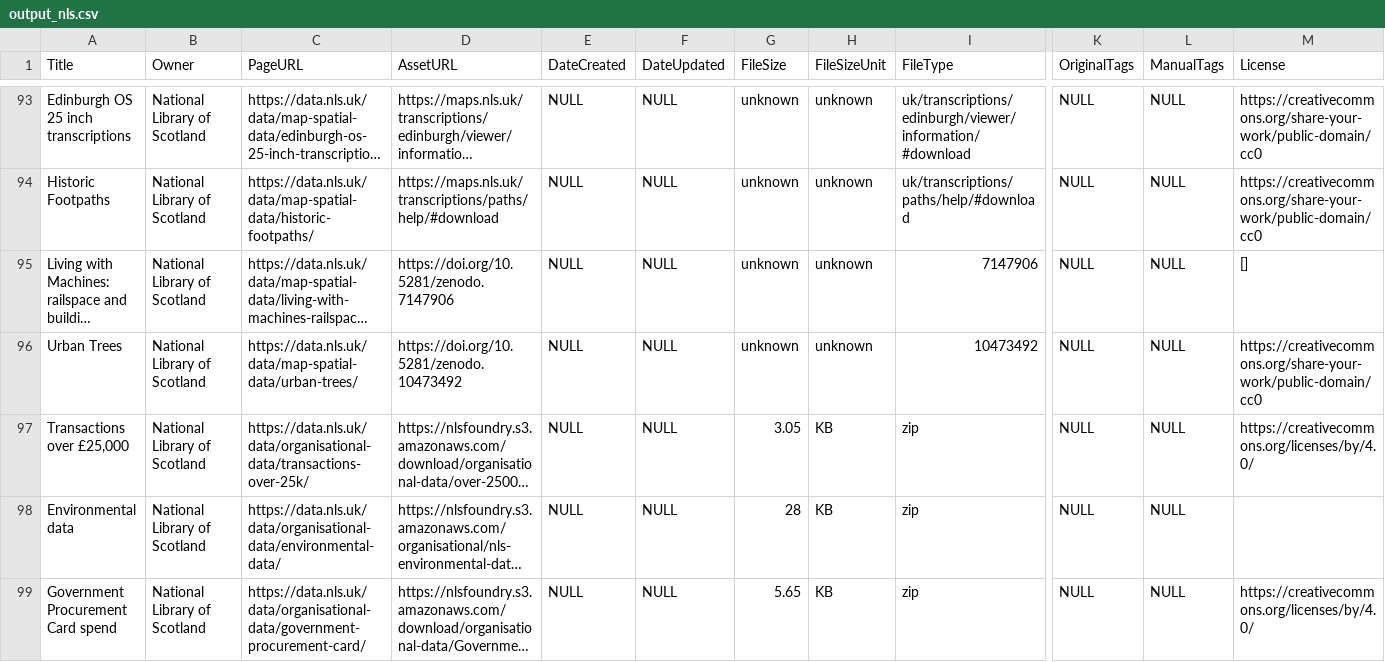
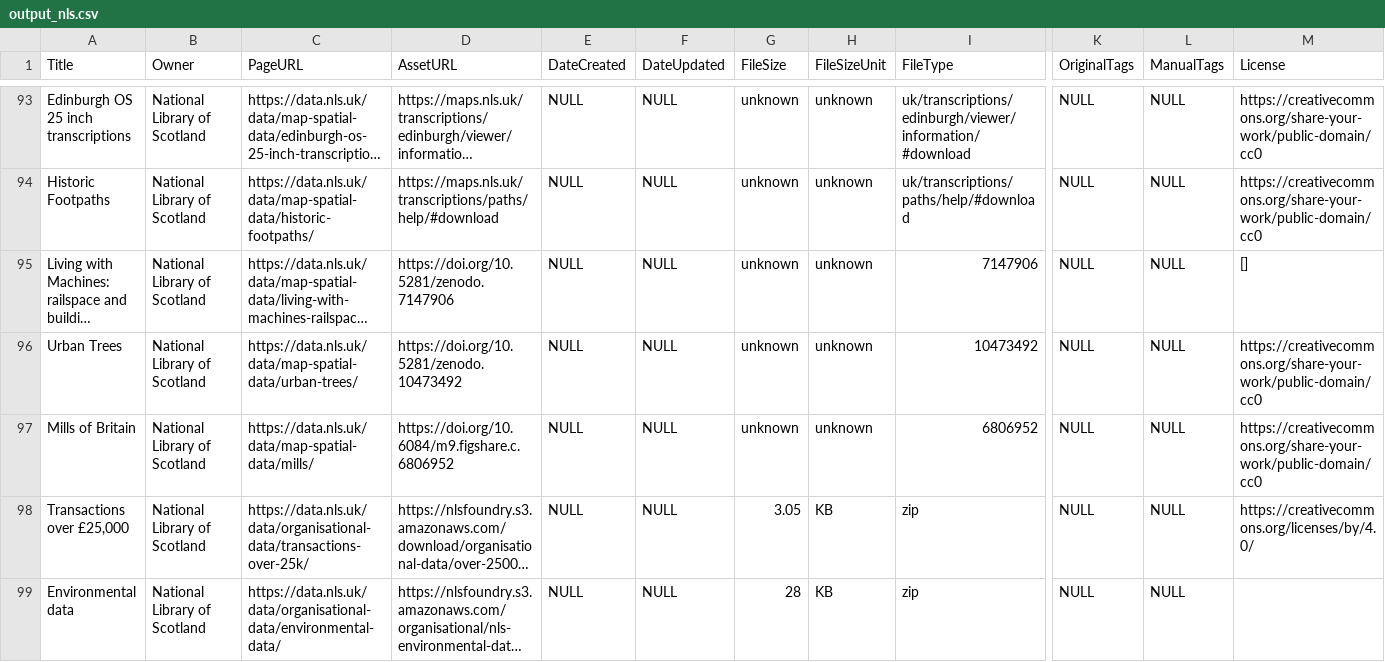
Before and after one commit to OpenDataScotland/the_od_bods, a CSV file: data/scraped-results/output_nls.csv, drawn as a sheet; only a part is shown, gaps mark what is left out; the shorter side is filled out with more unchanged rows; long unchanged cells end in …; rows hold the shown columns only; the diff names each change by its address in the sheet, - before the commit and + after, or states it on an @@ line.

```diff
--- a/data/scraped-results/output_nls.csv
+++ b/data/scraped-results/output_nls.csv
+row 97: Mills of Britain | National Library of Scotland | https://data.nls.uk/data/map-spatial-data/mills/ | https://doi.org/10.6084/m9.figshare.c.6806952 | NULL | NULL | unknown | unknown | 6806952 | NULL | NULL | https://creativecommons.org/share-your-work/public-domain/cc0
```
Also changed, not shown: data/USMART/Cycling Scotland.csv, data/USMART/Dumfries and Galloway Council.csv, 12 other files.
